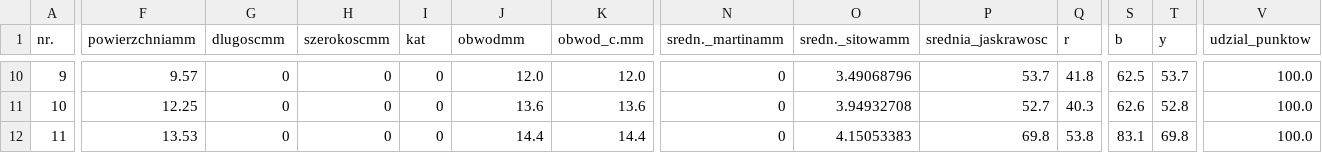
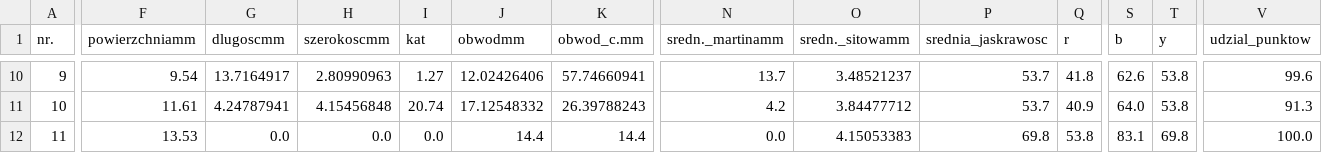
Before and after one commit to bAIcteria/microscope-ml-analyser, a CSV file: workflows/01_workflow/raport_generating_test/y/results/a10_raport_no_model.csv, drawn as a sheet; only a part is shown, gaps mark what is left out; the diff covers the shown part only; the diff names each change by its address in the sheet, - before the commit and + after, or states it on an @@ line.

```diff
--- a/workflows/01_workflow/raport_generating_test/y/results/a10_raport_no_model.csv
+++ b/workflows/01_workflow/raport_generating_test/y/results/a10_raport_no_model.csv
-F10 (powierzchniamm): 9.57
+F10 (powierzchniamm): 9.54
-G10 (dlugoscmm): 0
+G10 (dlugoscmm): 13.7164917
-H10 (szerokoscmm): 0
+H10 (szerokoscmm): 2.80990963
-I10 (kat): 0
+I10 (kat): 1.27
-J10 (obwodmm): 12.0
+J10 (obwodmm): 12.02426406
-K10 (obwod_c.mm): 12.0
+K10 (obwod_c.mm): 57.74660941
-N10 (sredn._martinamm): 0
+N10 (sredn._martinamm): 13.7
-O10 (sredn._sitowamm): 3.49068796
+O10 (sredn._sitowamm): 3.48521237
-S10 (b): 62.5
+S10 (b): 62.6
-T10 (y): 53.7
+T10 (y): 53.8
-V10 (udzial_punktow): 100.0
+V10 (udzial_punktow): 99.6
-F11 (powierzchniamm): 12.25
+F11 (powierzchniamm): 11.61
-G11 (dlugoscmm): 0
+G11 (dlugoscmm): 4.24787941
-H11 (szerokoscmm): 0
+H11 (szerokoscmm): 4.15456848
-I11 (kat): 0
+I11 (kat): 20.74
-J11 (obwodmm): 13.6
+J11 (obwodmm): 17.12548332
-K11 (obwod_c.mm): 13.6
+K11 (obwod_c.mm): 26.39788243
-N11 (sredn._martinamm): 0
+N11 (sredn._martinamm): 4.2
-O11 (sredn._sitowamm): 3.94932708
+O11 (sredn._sitowamm): 3.84477712
-P11 (srednia_jaskrawosc): 52.7
+P11 (srednia_jaskrawosc): 53.7
-Q11 (r): 40.3
+Q11 (r): 40.9
-S11 (b): 62.6
+S11 (b): 64.0
-T11 (y): 52.8
+T11 (y): 53.8
-V11 (udzial_punktow): 100.0
+V11 (udzial_punktow): 91.3
-G12 (dlugoscmm): 0
+G12 (dlugoscmm): 0.0
-H12 (szerokoscmm): 0
+H12 (szerokoscmm): 0.0
-I12 (kat): 0
+I12 (kat): 0.0
-N12 (sredn._martinamm): 0
+N12 (sredn._martinamm): 0.0
```
Also changed, not shown: 122 edited cells elsewhere in this file, workflows/01_workflow/raport_generating_test/y/results/a1_raport_no_model.csv, workflows/01_workflow/raport_generating_test/y/results/a2_raport_no_model.csv, 39 other files.
